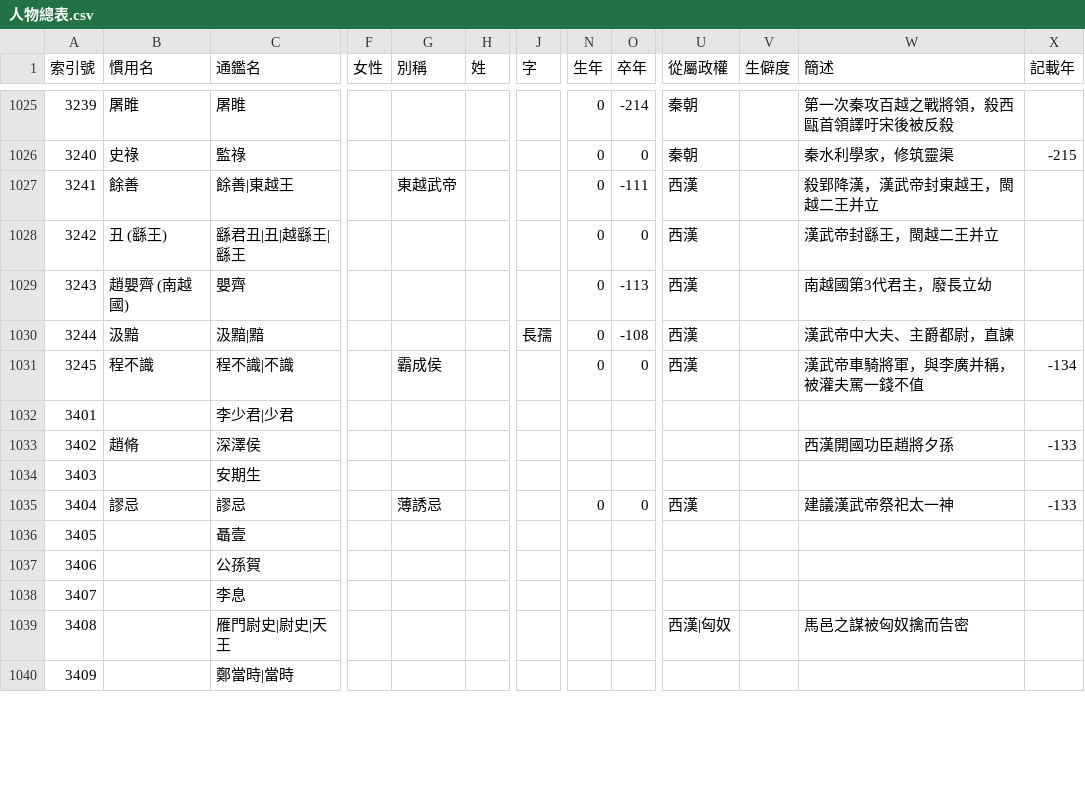
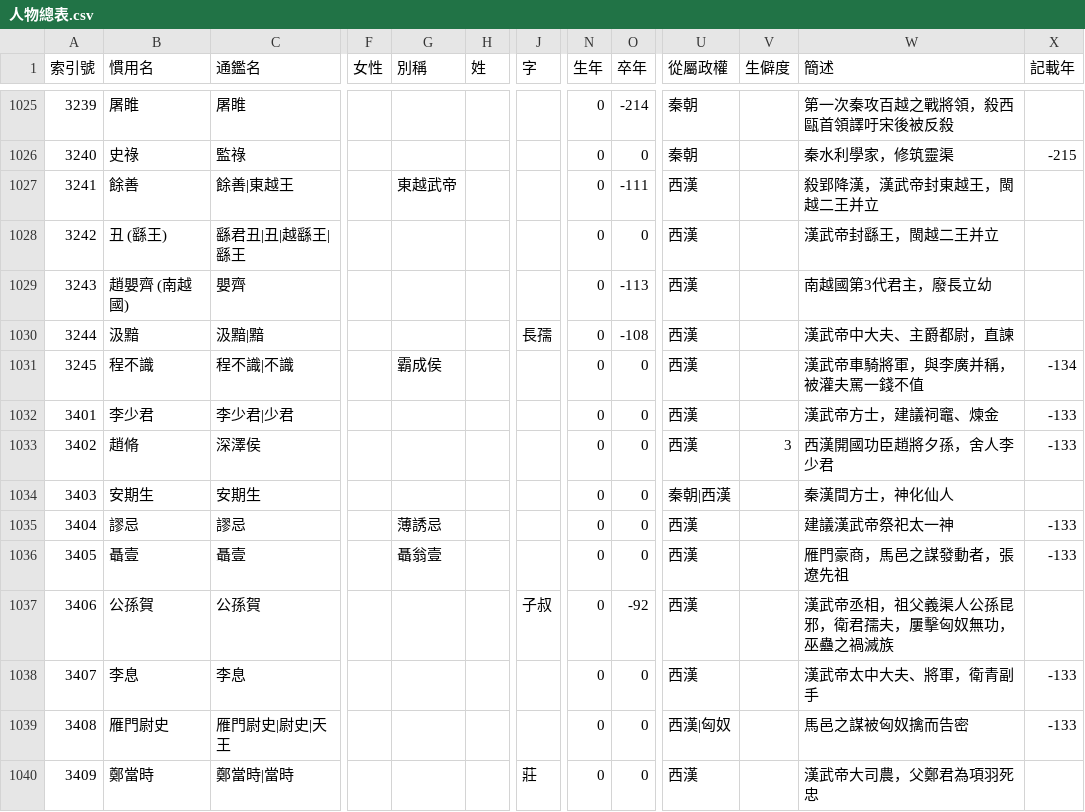
Before and after one commit to gamefang/zizhitongjian, a CSV file: 主要數據/人物總表.csv, drawn as a sheet; only a part is shown, gaps mark what is left out; the diff covers the shown part only; the diff names each change by its address in the sheet, - before the commit and + after, or states it on an @@ line.

```diff
--- a/主要數據/人物總表.csv
+++ b/主要數據/人物總表.csv
-B1032 (慣用名): (empty)
+B1032 (慣用名): 李少君
-N1032:N1034 (生年): (empty)
+N1032:N1034 (生年): 0
-O1032:O1034 (卒年): (empty)
+O1032:O1034 (卒年): 0
-U1032:U1033 (從屬政權): (empty)
+U1032:U1033 (從屬政權): 西漢
-W1032 (簡述): (empty)
+W1032 (簡述): 漢武帝方士，建議祠竈、煉金
-X1032 (記載年): (empty)
+X1032 (記載年): -133
-V1033 (生僻度): (empty)
+V1033 (生僻度): 3
-W1033 (簡述): 西漢開國功臣趙將夕孫
+W1033 (簡述): 西漢開國功臣趙將夕孫，舍人李少君
-B1034 (慣用名): (empty)
+B1034 (慣用名): 安期生
-U1034 (從屬政權): (empty)
+U1034 (從屬政權): 秦朝|西漢
-W1034 (簡述): (empty)
+W1034 (簡述): 秦漢間方士，神化仙人
-B1036 (慣用名): (empty)
+B1036 (慣用名): 聶壹
-G1036 (別稱): (empty)
+G1036 (別稱): 聶翁壹
-N1036:N1040 (生年): (empty)
+N1036:N1040 (生年): 0
-O1036 (卒年): (empty)
+O1036 (卒年): 0
-U1036:U1038 (從屬政權): (empty)
+U1036:U1038 (從屬政權): 西漢
-W1036 (簡述): (empty)
+W1036 (簡述): 雁門豪商，馬邑之謀發動者，張遼先祖
-X1036 (記載年): (empty)
+X1036 (記載年): -133
-B1037 (慣用名): (empty)
+B1037 (慣用名): 公孫賀
-J1037 (字): (empty)
+J1037 (字): 子叔
-O1037 (卒年): (empty)
+O1037 (卒年): -92
-W1037 (簡述): (empty)
+W1037 (簡述): 漢武帝丞相，祖父義渠人公孫昆邪，衛君孺夫，屢擊匈奴無功，巫蠱之禍滅族
-B1038 (慣用名): (empty)
+B1038 (慣用名): 李息
-O1038:O1040 (卒年): (empty)
+O1038:O1040 (卒年): 0
-W1038 (簡述): (empty)
+W1038 (簡述): 漢武帝太中大夫、將軍，衛青副手
-X1038:X1039 (記載年): (empty)
+X1038:X1039 (記載年): -133
-B1039 (慣用名): (empty)
+B1039 (慣用名): 雁門尉史
-B1040 (慣用名): (empty)
+B1040 (慣用名): 鄭當時
-J1040 (字): (empty)
+J1040 (字): 莊
-U1040 (從屬政權): (empty)
+U1040 (從屬政權): 西漢
-W1040 (簡述): (empty)
+W1040 (簡述): 漢武帝大司農，父鄭君為項羽死忠
```
Also changed, not shown: 125 edited cells elsewhere in this file, 主要數據/通鑒目錄.csv, 5 other files.
